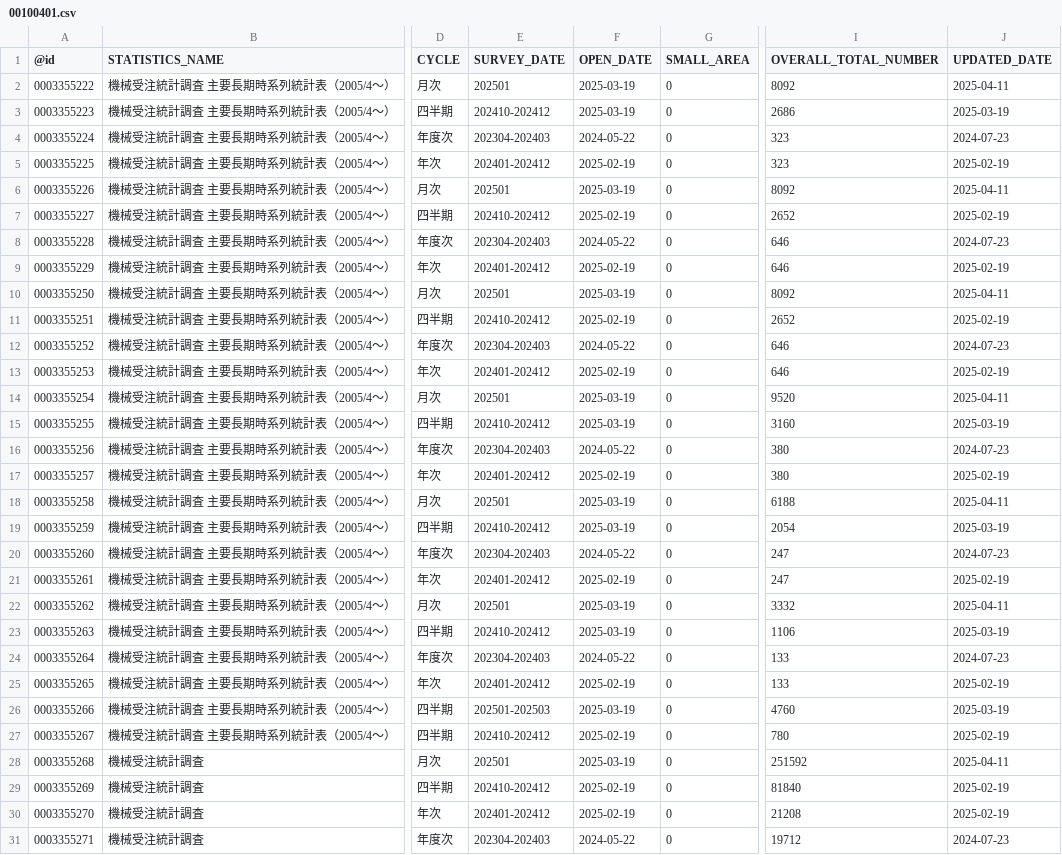
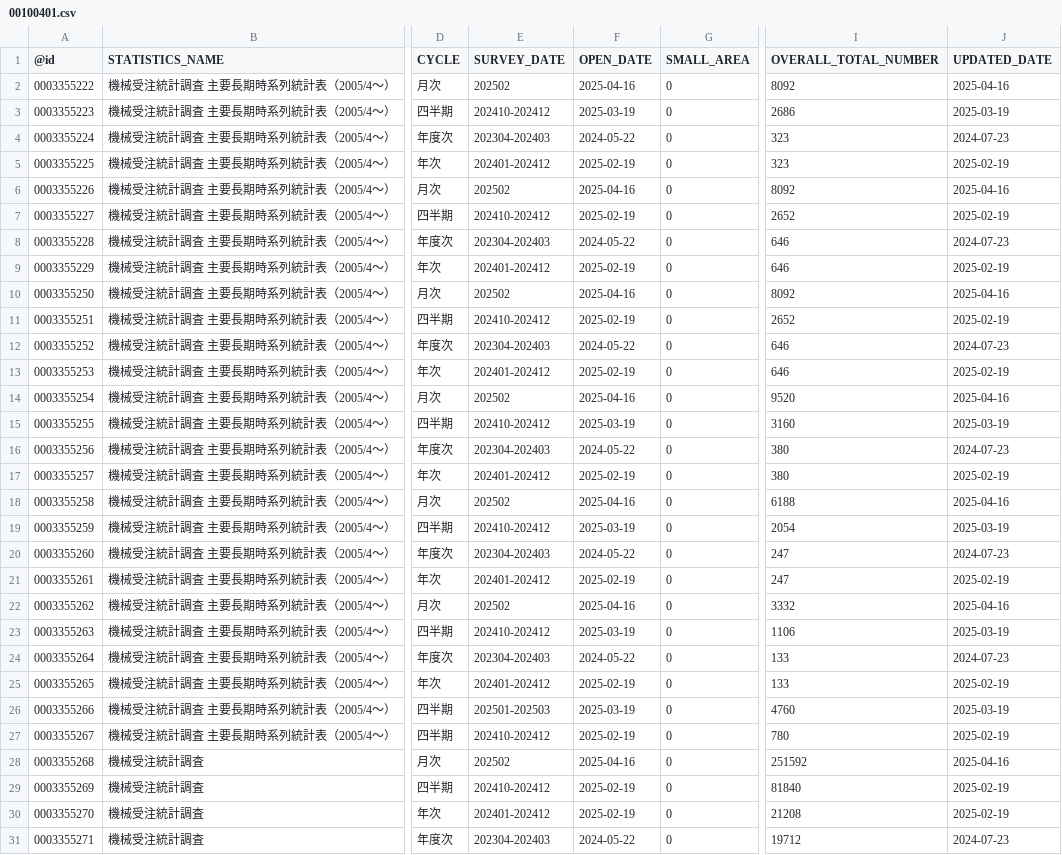
Before and after one commit to tsutomu-nagano/statibyte, a CSV file: resource/table/00100401.csv, drawn as a sheet; only a part is shown, gaps mark what is left out; the diff names each change by its address in the sheet, - before the commit and + after, or states it on an @@ line.

```diff
--- a/resource/table/00100401.csv
+++ b/resource/table/00100401.csv
-E2 (SURVEY_DATE): 202501
+E2 (SURVEY_DATE): 202502
-F2 (OPEN_DATE): 2025-03-19
+F2 (OPEN_DATE): 2025-04-16
-J2 (UPDATED_DATE): 2025-04-11
+J2 (UPDATED_DATE): 2025-04-16
-E6 (SURVEY_DATE): 202501
+E6 (SURVEY_DATE): 202502
-F6 (OPEN_DATE): 2025-03-19
+F6 (OPEN_DATE): 2025-04-16
-J6 (UPDATED_DATE): 2025-04-11
+J6 (UPDATED_DATE): 2025-04-16
-E10 (SURVEY_DATE): 202501
+E10 (SURVEY_DATE): 202502
-F10 (OPEN_DATE): 2025-03-19
+F10 (OPEN_DATE): 2025-04-16
-J10 (UPDATED_DATE): 2025-04-11
+J10 (UPDATED_DATE): 2025-04-16
-E14 (SURVEY_DATE): 202501
+E14 (SURVEY_DATE): 202502
-F14 (OPEN_DATE): 2025-03-19
+F14 (OPEN_DATE): 2025-04-16
-J14 (UPDATED_DATE): 2025-04-11
+J14 (UPDATED_DATE): 2025-04-16
-E18 (SURVEY_DATE): 202501
+E18 (SURVEY_DATE): 202502
-F18 (OPEN_DATE): 2025-03-19
+F18 (OPEN_DATE): 2025-04-16
-J18 (UPDATED_DATE): 2025-04-11
+J18 (UPDATED_DATE): 2025-04-16
-E22 (SURVEY_DATE): 202501
+E22 (SURVEY_DATE): 202502
-F22 (OPEN_DATE): 2025-03-19
+F22 (OPEN_DATE): 2025-04-16
-J22 (UPDATED_DATE): 2025-04-11
+J22 (UPDATED_DATE): 2025-04-16
-E28 (SURVEY_DATE): 202501
+E28 (SURVEY_DATE): 202502
-F28 (OPEN_DATE): 2025-03-19
+F28 (OPEN_DATE): 2025-04-16
-J28 (UPDATED_DATE): 2025-04-11
+J28 (UPDATED_DATE): 2025-04-16
```
Also changed, not shown: resource/table/00200571.csv, resource/table/00600260.csv.
